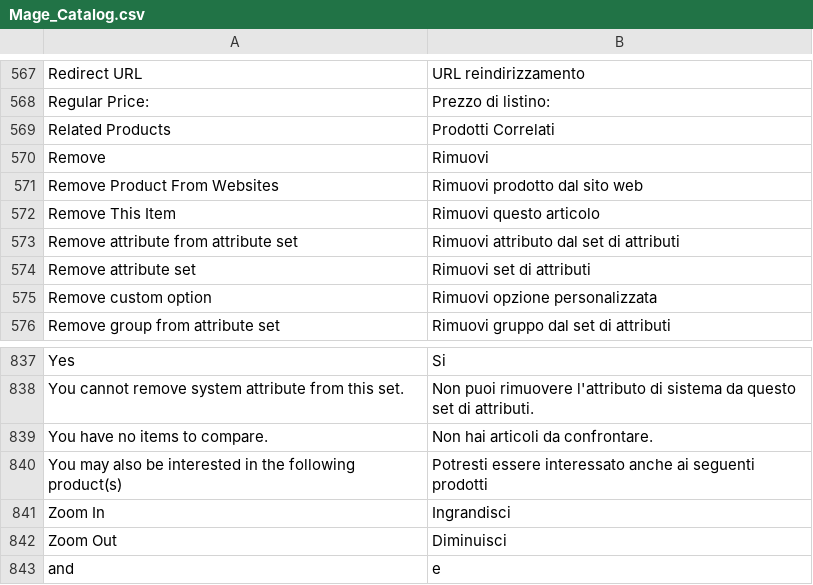
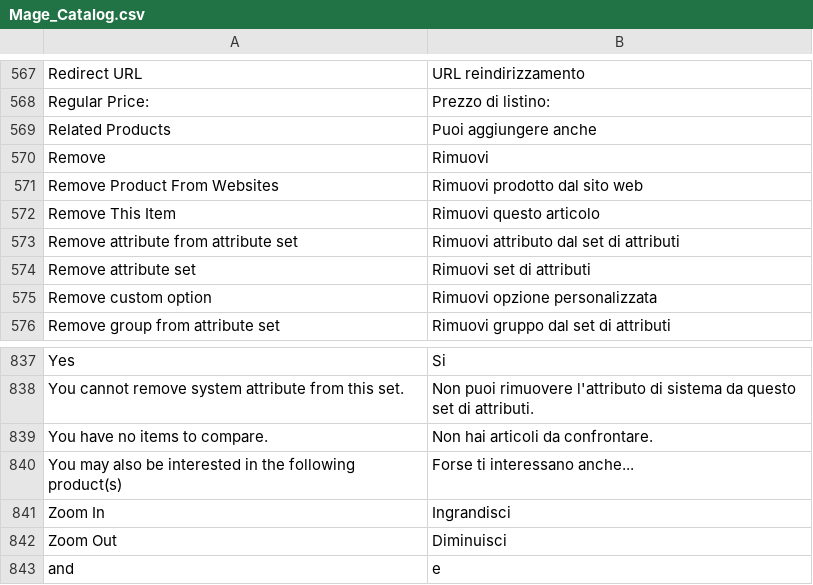
Before and after one commit to becchius/fiordivaniglia, a CSV file: app/locale/it_IT/Mage_Catalog.csv, drawn as a sheet; only a part is shown, gaps mark what is left out.

```diff
--- a/app/locale/it_IT/Mage_Catalog.csv
+++ b/app/locale/it_IT/Mage_Catalog.csv
@@ -568,3 +568,3 @@
 "Regular Price:","Prezzo di listino:"
-"Related Products","Prodotti Correlati"
+"Related Products","Puoi aggiungere anche"
 "Remove","Rimuovi"
@@ -839,3 +839,3 @@
 "You have no items to compare.","Non hai articoli da confrontare."
-"You may also be interested in the following product(s)","Potresti essere interessato anche ai seguenti prodotti"
+"You may also be interested in the following product(s)","Forse ti interessano anche..."
 "Zoom In","Ingrandisci"
```
Also changed, not shown: app/design/frontend/fiordivaniglia/default/locale/it_IT/translate.csv, 23 other files.
